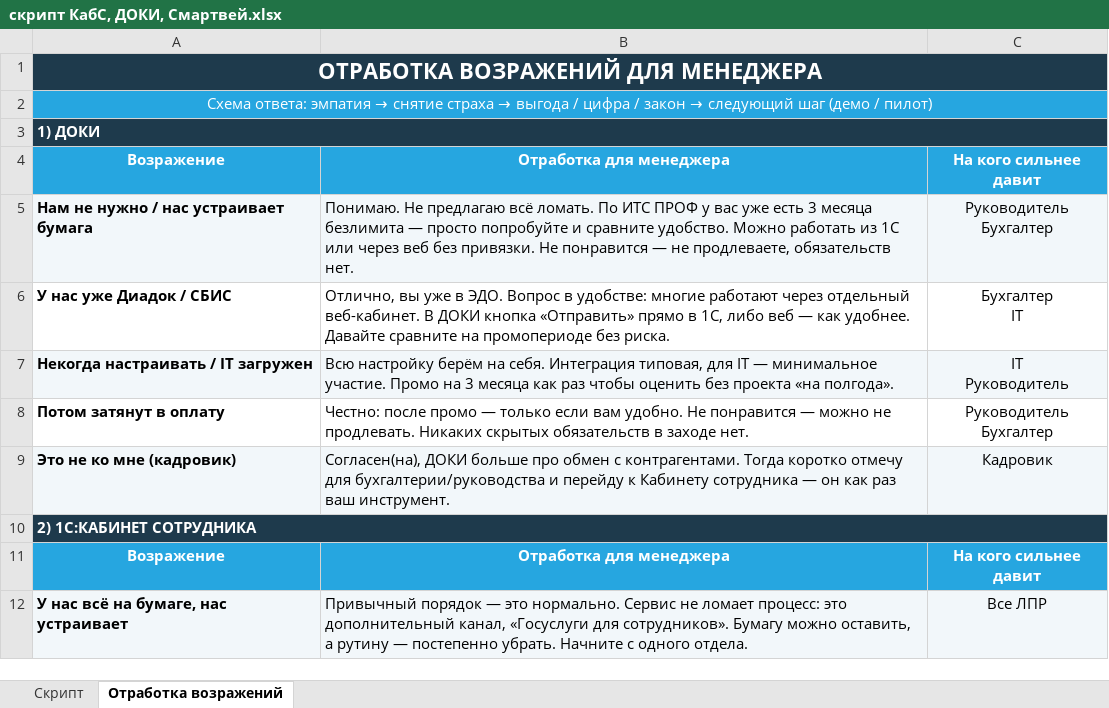
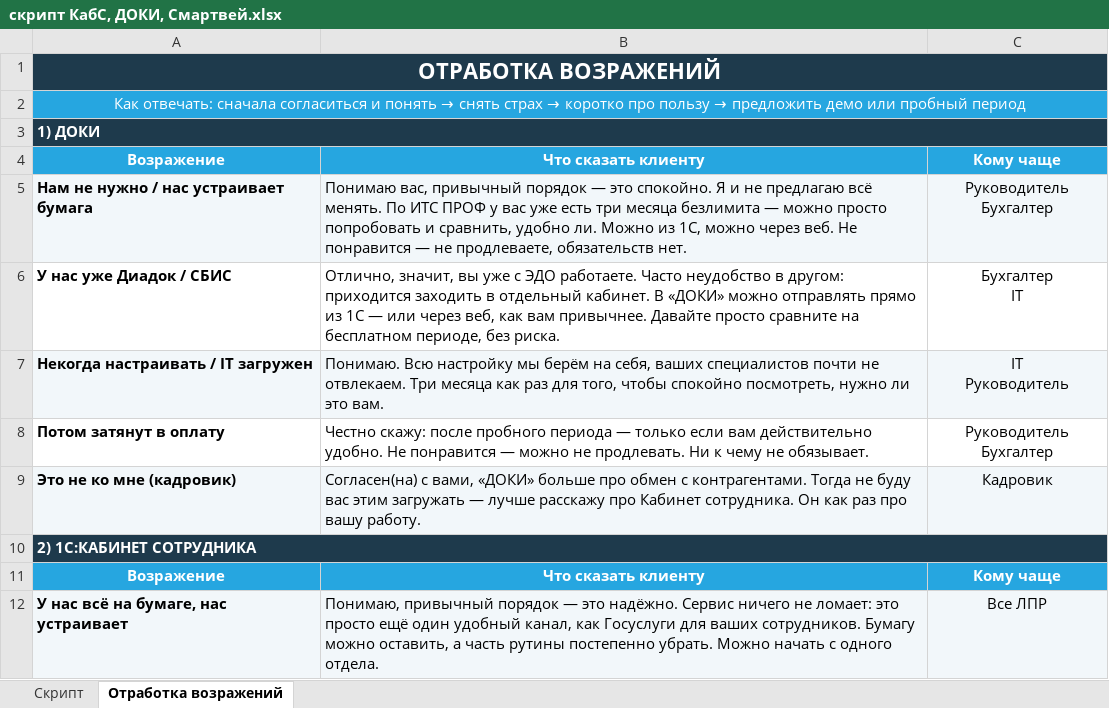
Before and after one commit to daaanilNikonov/for-lisa, an Excel workbook: скрипт КабС, ДОКИ, Смартвей.xlsx, sheet Отработка возражений, drawn as a sheet; only a part is shown; values as stored, in another font and other column widths than the file's, no borders; the diff covers the shown part only; the diff names each change by its address in the sheet, - before the commit and + after, or states it on an @@ line.

```diff
--- a/скрипт КабС, ДОКИ, Смартвей.xlsx (sheet Отработка возражений)
+++ b/скрипт КабС, ДОКИ, Смартвей.xlsx (sheet Отработка возражений)
-A1: ОТРАБОТКА ВОЗРАЖЕНИЙ ДЛЯ МЕНЕДЖЕРА
+A1: ОТРАБОТКА ВОЗРАЖЕНИЙ
@@ A2: Схема ответа: эмпатия → снятие страха → выгода / цифра / закон → следующий шаг (демо / пилот) → Как отвечать: сначала согласиться и понять → снять страх → коротко про пользу → предложить демо или пробный период @@
-B4: Отработка для менеджера
+B4: Что сказать клиенту
-C4: На кого сильнее давит
+C4: Кому чаще
-B5: Понимаю. Не предлагаю всё ломать. По ИТС ПРОФ у вас уже есть 3 месяца безлимита — просто попробуйте и сравните удобство. Можно работать из 1С или через веб без привязки. Не понравится…
+B5: Понимаю вас, привычный порядок — это спокойно. Я и не предлагаю всё менять. По ИТС ПРОФ у вас уже есть три месяца безлимита — можно просто попробовать и сравнить, удобно ли. Можно из 1С, можно через веб. Не понравится…
-B6: Отлично, вы уже в ЭДО. Вопрос в удобстве: многие работают через отдельный веб-кабинет. В ДОКИ кнопка «Отправить» прямо в 1С, либо веб — как удобнее. Давайте сравните на промопериоде без риска.
+B6: Отлично, значит, вы уже с ЭДО работаете. Часто неудобство в другом: приходится заходить в отдельный кабинет. В «ДОКИ» можно отправлять прямо из 1С — или через веб, как вам привычнее. Давайте просто сравните на бесплатном периоде, без риска.
-B7: Всю настройку берём на себя. Интеграция типовая, для IT — минимальное участие. Промо на 3 месяца как раз чтобы оценить без проекта «на полгода».
+B7: Понимаю. Всю настройку мы берём на себя, ваших специалистов почти не отвлекаем. Три месяца как раз для того, чтобы спокойно посмотреть, нужно ли это вам.
-B8: Честно: после промо — только если вам удобно. Не понравится — можно не продлевать. Никаких скрытых обязательств в заходе нет.
+B8: Честно скажу: после пробного периода — только если вам действительно удобно. Не понравится — можно не продлевать. Ни к чему не обязывает.
-B9: Согласен(на), ДОКИ больше про обмен с контрагентами. Тогда коротко отмечу для бухгалтерии/руководства и перейду к Кабинету сотрудника — он как раз ваш инструмент.
+B9: Согласен(на) с вами, «ДОКИ» больше про обмен с контрагентами. Тогда не буду вас этим загружать — лучше расскажу про Кабинет сотрудника. Он как раз про вашу работу.
-B11: Отработка для менеджера
+B11: Что сказать клиенту
-C11: На кого сильнее давит
+C11: Кому чаще
-B12: Привычный порядок — это нормально. Сервис не ломает процесс: это дополнительный канал, «Госуслуги для сотрудников». Бумагу можно оставить, а рутину — постепенно убрать. Начните с одного…
+B12: Понимаю, привычный порядок — это надёжно. Сервис ничего не ломает: это просто ещё один удобный канал, как Госуслуги для ваших сотрудников. Бумагу можно оставить, а часть рутины постепенно убрать. Можно начать с одного…
```
Also changed, not shown: 1 added row, 1 removed row and 33 edited cells elsewhere in this sheet, sheet Скрипт, 1 other file.
